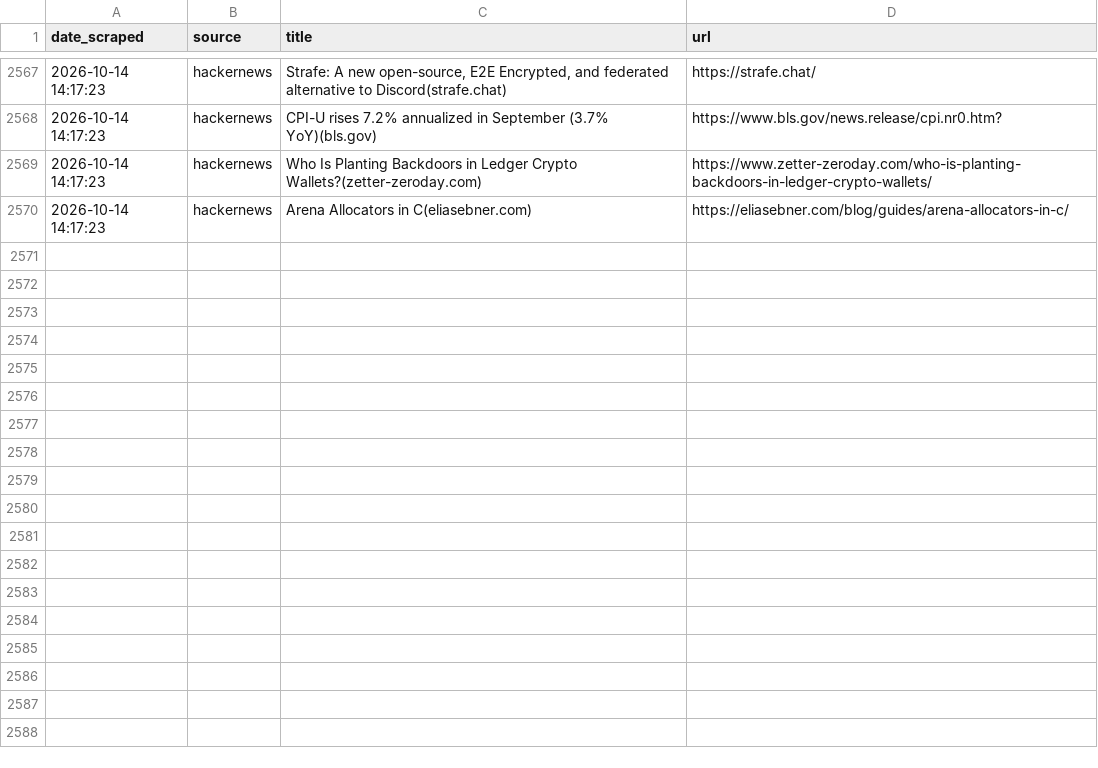
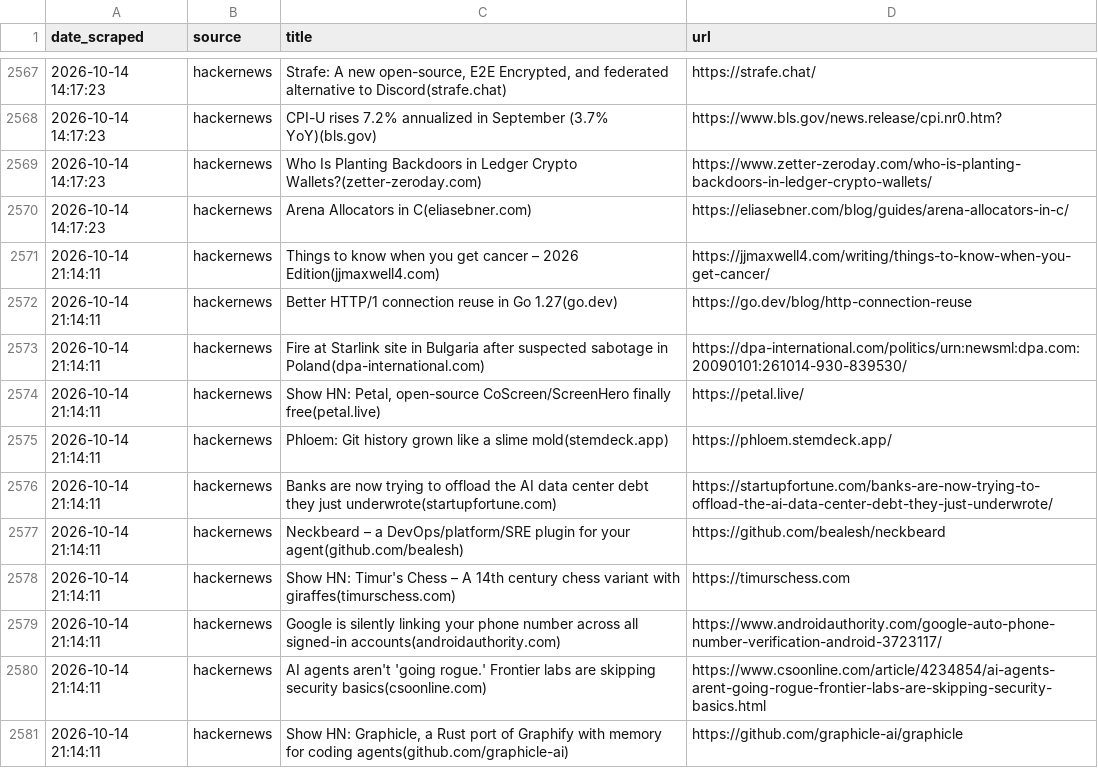
Before and after one commit to yosserayari/trendwatch, a CSV file: storage/history.csv, drawn as a sheet; only a part is shown, gaps mark what is left out; the diff names each change by its address in the sheet, - before the commit and + after, or states it on an @@ line.

```diff
--- a/storage/history.csv
+++ b/storage/history.csv
+row 2571: 2026-10-14 21:14:11 | hackernews | Things to know when you get cancer – 2026 Edition(jjmaxwell4.com) | https://jjmaxwell4.com/writing/things-to-know-when-you-get-cancer/
+row 2572: 2026-10-14 21:14:11 | hackernews | Better HTTP/1 connection reuse in Go 1.27(go.dev) | https://go.dev/blog/http-connection-reuse
+row 2573: 2026-10-14 21:14:11 | hackernews | Fire at Starlink site in Bulgaria after suspected sabotage in Poland(dpa-international.com) | https://dpa-international.com/politics/urn:newsml:dpa.com:20090101:261014-930-839530/
+row 2574: 2026-10-14 21:14:11 | hackernews | Show HN: Petal, open-source CoScreen/ScreenHero finally free(petal.live) | https://petal.live/
+row 2575: 2026-10-14 21:14:11 | hackernews | Phloem: Git history grown like a slime mold(stemdeck.app) | https://phloem.stemdeck.app/
+row 2576: 2026-10-14 21:14:11 | hackernews | Banks are now trying to offload the AI data center debt they just underwrote(startupfortune.com) | https://startupfortune.com/banks-are-now-trying-to-offload-the-ai-data-center-debt-they-just-underwrote/
+row 2577: 2026-10-14 21:14:11 | hackernews | Neckbeard – a DevOps/platform/SRE plugin for your agent(github.com/bealesh) | https://github.com/bealesh/neckbeard
+row 2578: 2026-10-14 21:14:11 | hackernews | Show HN: Timur's Chess – A 14th century chess variant with giraffes(timurschess.com) | https://timurschess.com
+row 2579: 2026-10-14 21:14:11 | hackernews | Google is silently linking your phone number across all signed-in accounts(androidauthority.com) | https://www.androidauthority.com/google-auto-phone-number-verification-android-3723117/
+row 2580: 2026-10-14 21:14:11 | hackernews | AI agents aren't 'going rogue.' Frontier labs are skipping security basics(csoonline.com) | https://www.csoonline.com/article/4234854/ai-agents-arent-going-rogue-frontier-labs-are-skipping-security-basics.html
+row 2581: 2026-10-14 21:14:11 | hackernews | Show HN: Graphicle, a Rust port of Graphify with memory for coding agents(github.com/graphicle-ai) | https://github.com/graphicle-ai/graphicle
```
